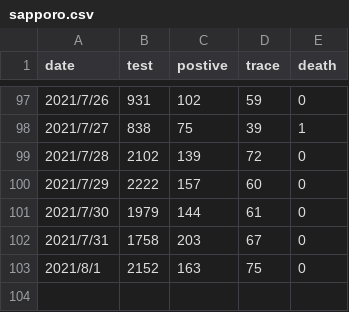
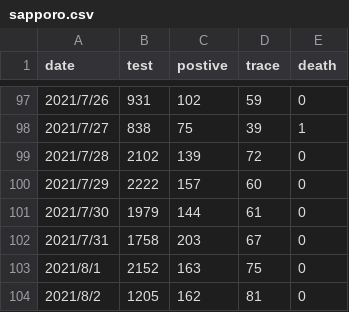
Before and after one commit to geneasyura/cov19-hm, a CSV file: csv/sapporo.csv, drawn as a sheet; only a part is shown, gaps mark what is left out.

Commit message:
Updated with latest data.

```diff
--- a/csv/sapporo.csv
+++ b/csv/sapporo.csv
@@ -103 +103,2 @@ date,test,postive,trace,death
 2021/8/1,2152,163,75,0
+2021/8/2,1205,162,81,0
```
Also changed, not shown: 3 other files.
